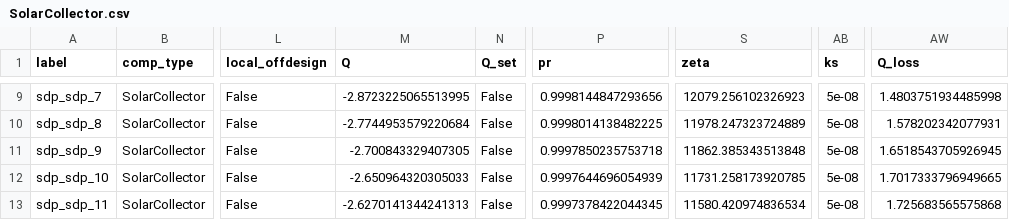
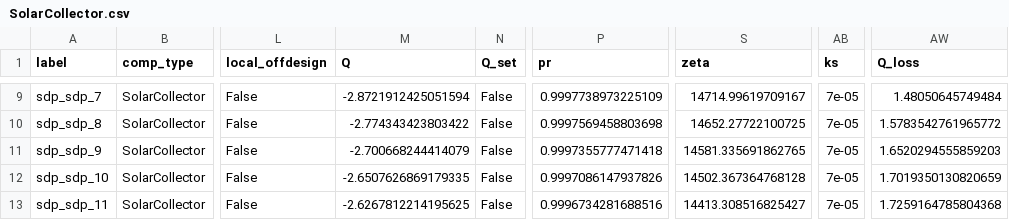
Before and after one commit to hamzaable/Modelling-of-Solar-Roof-Tiles, a CSV file: sdp/components/SolarCollector.csv, drawn as a sheet; only a part is shown, gaps mark what is left out; the diff covers the shown part only; the diff names each change by its address in the sheet, - before the commit and + after, or states it on an @@ line.

```diff
--- a/sdp/components/SolarCollector.csv
+++ b/sdp/components/SolarCollector.csv
-M9 (Q): -2.8723225065513995
+M9 (Q): -2.8721912425051594
-P9 (pr): 0.9998144847293656
+P9 (pr): 0.9997738973225109
-S9 (zeta): 12079.256102326923
+S9 (zeta): 14714.99619709167
-AB9:AB13 (ks): 5e-08
+AB9:AB13 (ks): 7e-05
-AW9 (Q_loss): 1.4803751934485998
+AW9 (Q_loss): 1.48050645749484
-M10 (Q): -2.7744953579220684
+M10 (Q): -2.774343423803422
-P10 (pr): 0.9998014138482225
+P10 (pr): 0.9997569458803698
-S10 (zeta): 11978.247323724889
+S10 (zeta): 14652.27722100725
-AW10 (Q_loss): 1.578202342077931
+AW10 (Q_loss): 1.5783542761965772
-M11 (Q): -2.700843329407305
+M11 (Q): -2.700668244414079
-P11 (pr): 0.9997850235753718
+P11 (pr): 0.9997355777471418
-S11 (zeta): 11862.385343513848
+S11 (zeta): 14581.335691862765
-AW11 (Q_loss): 1.6518543705926945
+AW11 (Q_loss): 1.6520294555859203
-M12 (Q): -2.650964320305033
+M12 (Q): -2.6507626869179335
-P12 (pr): 0.9997644696054939
+P12 (pr): 0.9997086147937826
-S12 (zeta): 11731.258173920785
+S12 (zeta): 14502.367364768128
-AW12 (Q_loss): 1.7017333796949665
+AW12 (Q_loss): 1.7019350130820659
-M13 (Q): -2.6270141344241313
+M13 (Q): -2.6267812214195625
-P13 (pr): 0.9997378422044345
+P13 (pr): 0.9996734281688516
-S13 (zeta): 11580.420974836534
+S13 (zeta): 14413.308516825427
-AW13 (Q_loss): 1.725683565575868
+AW13 (Q_loss): 1.7259164785804368
```
Also changed, not shown: 35 edited cells elsewhere in this file.
